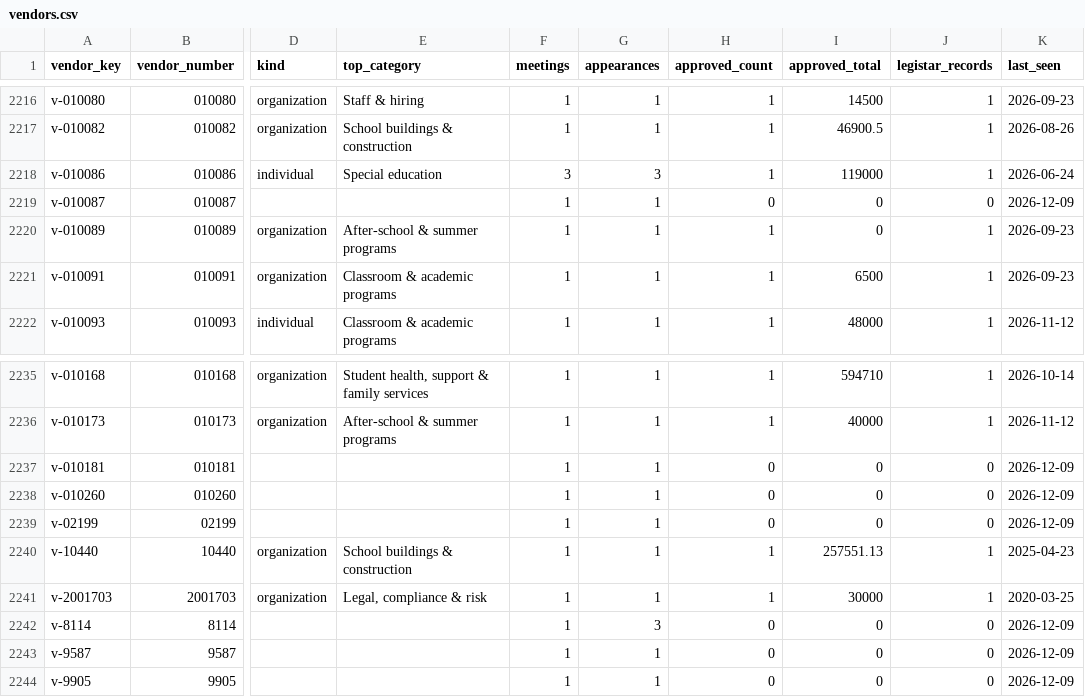
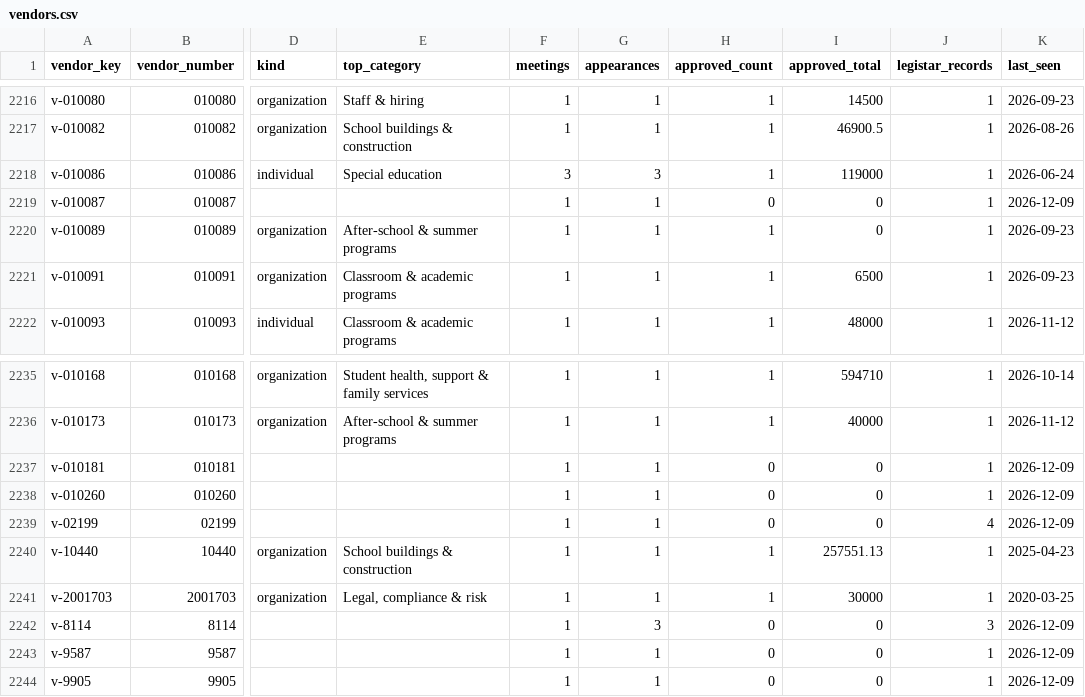
Before and after one commit to oakvs/ousd-consent-data, a CSV file: data/exports/vendors.csv, drawn as a sheet; only a part is shown, gaps mark what is left out; the diff names each change by its address in the sheet, - before the commit and + after, or states it on an @@ line.

```diff
--- a/data/exports/vendors.csv
+++ b/data/exports/vendors.csv
-J2219 (legistar_records): 0
+J2219 (legistar_records): 1
-J2237:J2238 (legistar_records): 0
+J2237:J2238 (legistar_records): 1
-J2239 (legistar_records): 0
+J2239 (legistar_records): 4
-J2242 (legistar_records): 0
+J2242 (legistar_records): 3
-J2243:J2244 (legistar_records): 0
+J2243:J2244 (legistar_records): 1
```
Also changed, not shown: 21 other files.
